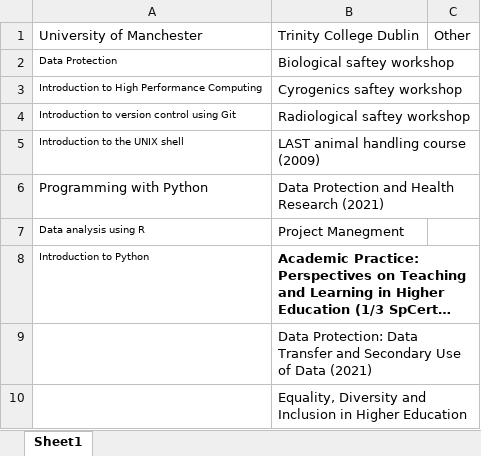
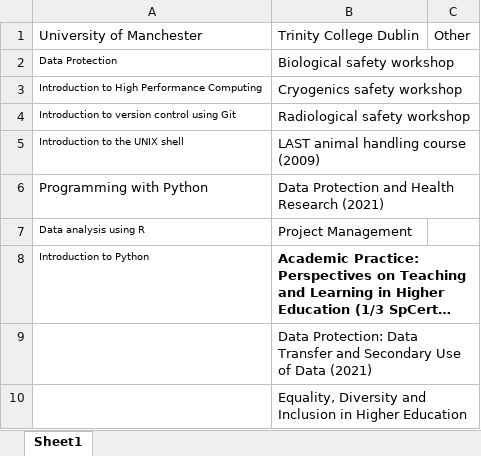
Before and after one commit to Conorisco/CV, an Excel workbook: data/courses.xlsx, sheet Sheet1, drawn as a sheet; long unchanged cells end in …; values as stored, in another font and other column widths than the file's, no borders; the diff names each change by its address in the sheet, - before the commit and + after, or states it on an @@ line.

```diff
--- a/data/courses.xlsx (sheet Sheet1)
+++ b/data/courses.xlsx (sheet Sheet1)
-B2: Biological saftey workshop
+B2: Biological safety workshop
-B3: Cyrogenics saftey workshop
+B3: Cryogenics safety workshop
-B4: Radiological saftey workshop
+B4: Radiological safety workshop
-B7: Project Manegment
+B7: Project Management
```
Also changed, not shown: data/education.xlsx, data/referees.xlsx, 15 other files.
